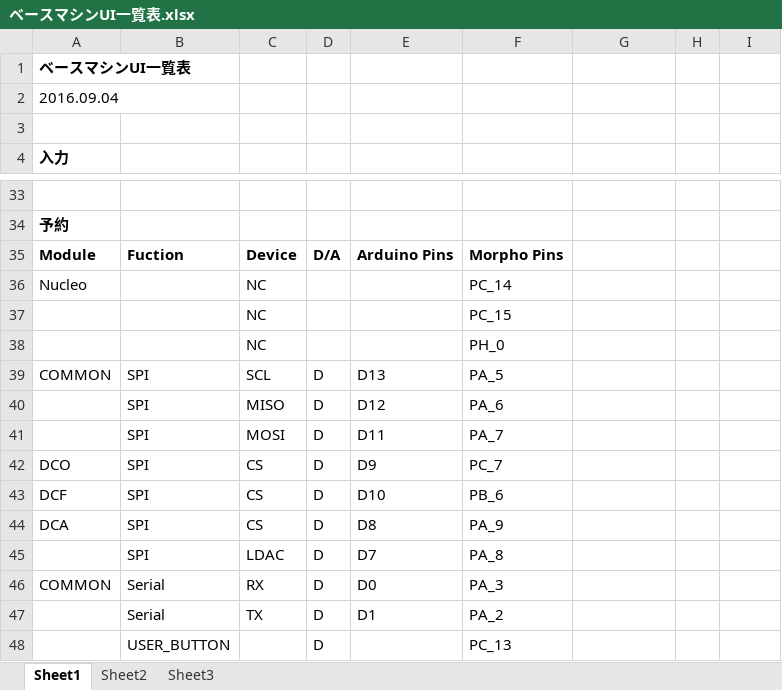
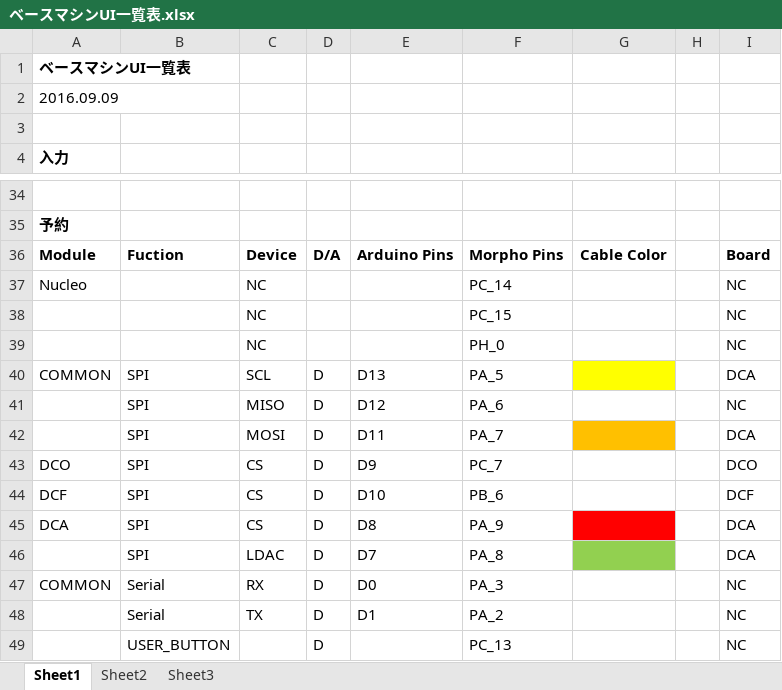
Before and after one commit to ryood/BaseMachine_Sequencer, an Excel workbook: ベースマシンUI一覧表.xlsx, sheet Sheet1, drawn as a sheet; only a part is shown, gaps mark what is left out; values as stored, in another font and other column widths than the file's, no borders; addresses are those after the commit; the diff covers the shown part only; the diff names each change by its address in the sheet, - before the commit and + after, or states it on an @@ line.

Commit message:
Update: ベースマシンUI一覧表.xlsx

```diff
--- a/ベースマシンUI一覧表.xlsx (sheet Sheet1)
+++ b/ベースマシンUI一覧表.xlsx (sheet Sheet1)
-A2: 2016.09.04
+A2: 2016.09.09
-G36: (empty)
+G36: Cable Color
-I36: (empty)
+I36: Board
-I37:I39: (empty)
+I37:I39: NC
-G40 fill: none
+G40 fill: #FFFF00
-I40: (empty)
+I40: DCA
-I41: (empty)
+I41: NC
-G42 fill: none
+G42 fill: #FFC000
-I42: (empty)
+I42: DCA
-I43: (empty)
+I43: DCO
-I44: (empty)
+I44: DCF
-G45 fill: none
+G45 fill: #FF0000
-I45:I46: (empty)
+I45:I46: DCA
-G46 fill: none
+G46 fill: #92D050
-I47:I49: (empty)
+I47:I49: NC
```
Also changed, not shown: 1 added row and 12 edited cells elsewhere in this sheet.
